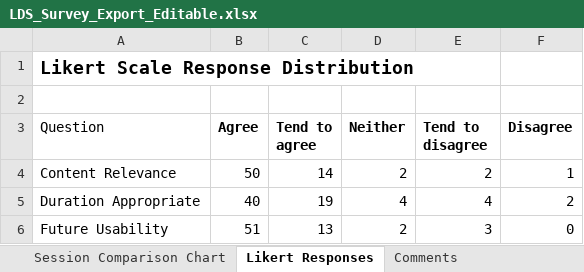
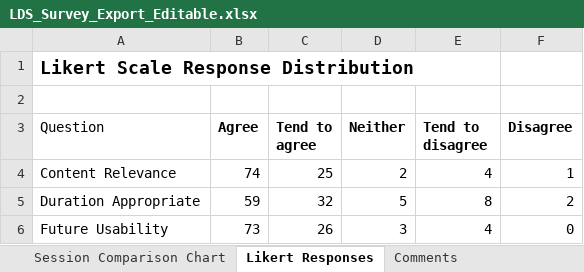
Before and after one commit to abijan96/abijan96.github.io, an Excel workbook: static/lds-survey-dashboard/LDS_Survey_Export_Editable.xlsx, sheet Likert Responses, drawn as a sheet; values as stored, in another font and other column widths than the file's, no borders; the diff names each change by its address in the sheet, - before the commit and + after, or states it on an @@ line.

```diff
--- a/static/lds-survey-dashboard/LDS_Survey_Export_Editable.xlsx (sheet Likert Responses)
+++ b/static/lds-survey-dashboard/LDS_Survey_Export_Editable.xlsx (sheet Likert Responses)
-B4 (Agree): 50
+B4 (Agree): 74
-C4 (Tend to agree): 14
+C4 (Tend to agree): 25
-E4 (Tend to disagree): 2
+E4 (Tend to disagree): 4
-B5 (Agree): 40
+B5 (Agree): 59
-C5 (Tend to agree): 19
+C5 (Tend to agree): 32
-D5 (Neither): 4
+D5 (Neither): 5
-E5 (Tend to disagree): 4
+E5 (Tend to disagree): 8
-B6 (Agree): 51
+B6 (Agree): 73
-C6 (Tend to agree): 13
+C6 (Tend to agree): 26
-D6 (Neither): 2
+D6 (Neither): 3
-E6 (Tend to disagree): 3
+E6 (Tend to disagree): 4
```
Also changed, not shown: sheet Survey Data (Editable), sheet Comments, sheet Summary Statistics, sheet Session Comparison Chart, sheet Department Analysis, charts or pictures, 1 other file.
